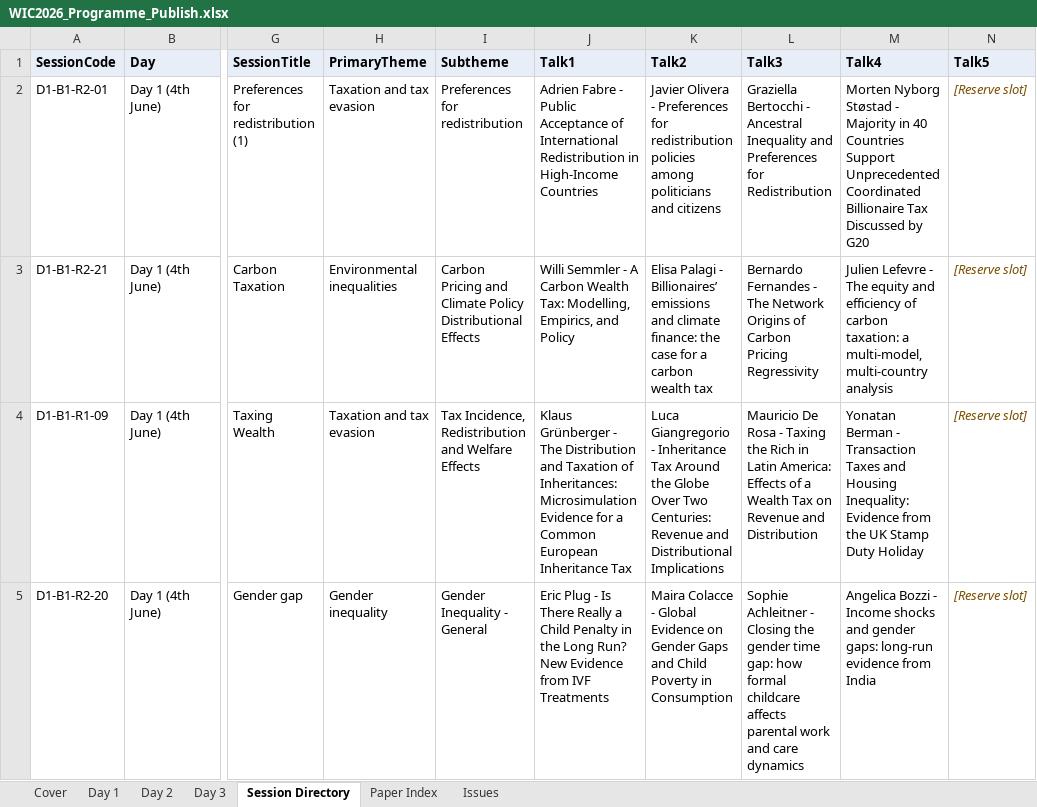
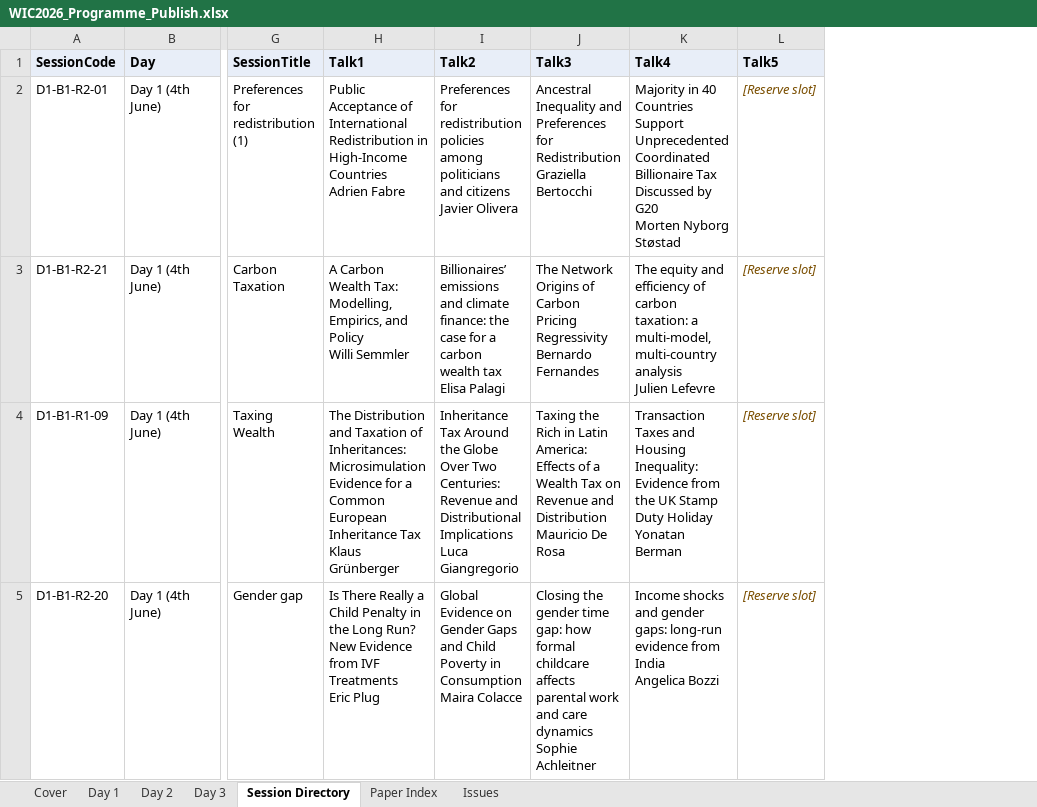
Before and after one commit to ignacio-flores/conference-studio, an Excel workbook: exports/WIC2026_Programme_Publish.xlsx, sheet Session Directory, drawn as a sheet; only a part is shown, gaps mark what is left out; values as stored, in another font and other column widths than the file's, no borders; removed rows and columns are numbered as before the commit, all else as after; ↵ is a line break in a cell; the diff covers the shown part only; the diff names each change by its address in the sheet, - before the commit and + after, or states it on an @@ line.

```diff
--- a/exports/WIC2026_Programme_Publish.xlsx (sheet Session Directory)
+++ b/exports/WIC2026_Programme_Publish.xlsx (sheet Session Directory)
-column H (PrimaryTheme), rows 2-5: Taxation and tax evasion | Environmental inequalities | Taxation and tax evasion | Gender inequality
-column I (Subtheme), rows 2-5: Preferences for redistribution | Carbon Pricing and Climate Policy Distributional Effects | Tax Incidence, Redistribution and Welfare Effects | Gender Inequality - General
-H2 (Talk1): Adrien Fabre - Public Acceptance of International Redistribution in High-Income Countries
+H2 (Talk1): Public Acceptance of International Redistribution in High-Income Countries ↵ Adrien Fabre
-I2 (Talk2): Javier Olivera - Preferences for redistribution policies among politicians and citizens
+I2 (Talk2): Preferences for redistribution policies among politicians and citizens ↵ Javier Olivera
-J2 (Talk3): Graziella Bertocchi - Ancestral Inequality and Preferences for Redistribution
+J2 (Talk3): Ancestral Inequality and Preferences for Redistribution ↵ Graziella Bertocchi
-K2 (Talk4): Morten Nyborg Støstad - Majority in 40 Countries Support Unprecedented Coordinated Billionaire Tax Discussed by G20
+K2 (Talk4): Majority in 40 Countries Support Unprecedented Coordinated Billionaire Tax Discussed by G20 ↵ Morten Nyborg Støstad
-H3 (Talk1): Willi Semmler - A Carbon Wealth Tax: Modelling, Empirics, and Policy
+H3 (Talk1): A Carbon Wealth Tax: Modelling, Empirics, and Policy ↵ Willi Semmler
-I3 (Talk2): Elisa Palagi - Billionaires’ emissions and climate finance: the case for a carbon wealth tax
+I3 (Talk2): Billionaires’ emissions and climate finance: the case for a carbon wealth tax ↵ Elisa Palagi
-J3 (Talk3): Bernardo Fernandes - The Network Origins of Carbon Pricing Regressivity
+J3 (Talk3): The Network Origins of Carbon Pricing Regressivity ↵ Bernardo Fernandes
-K3 (Talk4): Julien Lefevre - The equity and efficiency of carbon taxation: a multi-model, multi-country analysis
+K3 (Talk4): The equity and efficiency of carbon taxation: a multi-model, multi-country analysis ↵ Julien Lefevre
-H4 (Talk1): Klaus Grünberger - The Distribution and Taxation of Inheritances: Microsimulation Evidence for a Common European Inheritance Tax
+H4 (Talk1): The Distribution and Taxation of Inheritances: Microsimulation Evidence for a Common European Inheritance Tax ↵ Klaus Grünberger
-I4 (Talk2): Luca Giangregorio - Inheritance Tax Around the Globe Over Two Centuries: Revenue and Distributional Implications
+I4 (Talk2): Inheritance Tax Around the Globe Over Two Centuries: Revenue and Distributional Implications ↵ Luca Giangregorio
-J4 (Talk3): Mauricio De Rosa - Taxing the Rich in Latin America: Effects of a Wealth Tax on Revenue and Distribution
+J4 (Talk3): Taxing the Rich in Latin America: Effects of a Wealth Tax on Revenue and Distribution ↵ Mauricio De Rosa
-K4 (Talk4): Yonatan Berman - Transaction Taxes and Housing Inequality: Evidence from the UK Stamp Duty Holiday
+K4 (Talk4): Transaction Taxes and Housing Inequality: Evidence from the UK Stamp Duty Holiday ↵ Yonatan Berman
-H5 (Talk1): Eric Plug - Is There Really a Child Penalty in the Long Run? New Evidence from IVF Treatments
+H5 (Talk1): Is There Really a Child Penalty in the Long Run? New Evidence from IVF Treatments ↵ Eric Plug
-I5 (Talk2): Maira Colacce - Global Evidence on Gender Gaps and Child Poverty in Consumption
+I5 (Talk2): Global Evidence on Gender Gaps and Child Poverty in Consumption ↵ Maira Colacce
-J5 (Talk3): Sophie Achleitner - Closing the gender time gap: how formal childcare affects parental work and care dynamics
+J5 (Talk3): Closing the gender time gap: how formal childcare affects parental work and care dynamics ↵ Sophie Achleitner
-K5 (Talk4): Angelica Bozzi - Income shocks and gender gaps: long-run evidence from India
+K5 (Talk4): Income shocks and gender gaps: long-run evidence from India ↵ Angelica Bozzi
```
Also changed, not shown: 1 added row and 235 edited cells elsewhere in this sheet, sheet Day 2, sheet Day 1, sheet Day 3, sheet Issues, sheet Paper Index, sheet Cover, 7 other files.
